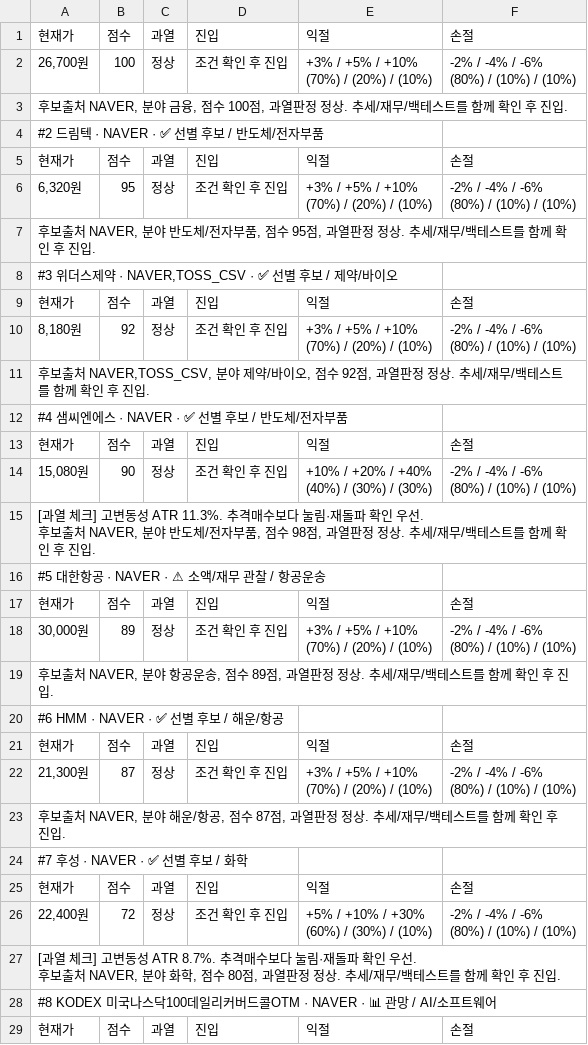
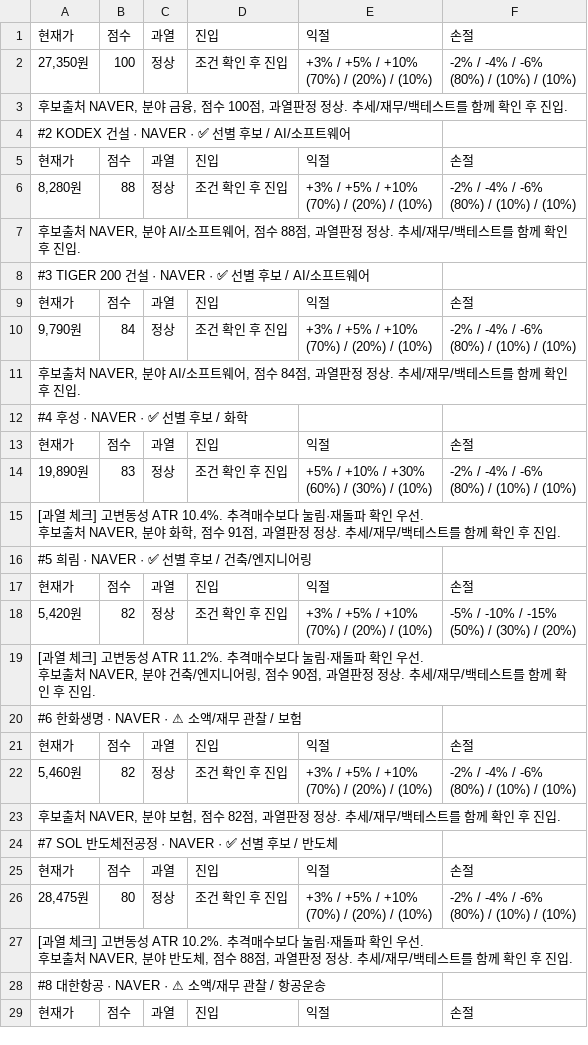
Before and after one commit to boxinmycat/stock-report, a CSV file: docs/data/latest_legacy_stock_cards_top15.csv, drawn as a sheet; only a part is shown; ↵ is a line break in a cell; the diff covers the shown part only; the diff names each change by its address in the sheet, - before the commit and + after, or states it on an @@ line.

```diff
--- a/docs/data/latest_legacy_stock_cards_top15.csv
+++ b/docs/data/latest_legacy_stock_cards_top15.csv
-A2: 26,700원
+A2: 27,350원
-A4: #2 드림텍 · NAVER · ✅ 선별 후보 / 반도체/전자부품
+A4: #2 KODEX 건설 · NAVER · ✅ 선별 후보 / AI/소프트웨어
-A6: 6,320원
+A6: 8,280원
-B6: 95
+B6: 88
-A7: …NAVER, 분야 반도체/전자부품, 점수 95점, 과열…
+A7: …NAVER, 분야 AI/소프트웨어, 점수 88점, 과열…
-A8: #3 위더스제약 · NAVER,TOSS_CSV · ✅ 선별 후보 / 제약/바이오
+A8: #3 TIGER 200 건설 · NAVER · ✅ 선별 후보 / AI/소프트웨어
-A10: 8,180원
+A10: 9,790원
-B10: 92
+B10: 84
-A11: …보출처 NAVER,TOSS_CSV, 분야 제약/바이오, 점수 92점, 과열…
+A11: …보출처 NAVER, 분야 AI/소프트웨어, 점수 84점, 과열…
-A12: #4 샘씨엔에스 · NAVER · ✅ 선별 후보 / 반도체/전자부품
+A12: #4 후성 · NAVER · ✅ 선별 후보 / 화학
-A14: 15,080원
+A14: 19,890원
-B14: 90
+B14: 83
-E14: +10% / +20% / +40% ↵ (40%) / (30%) / (30%)
+E14: +5% / +10% / +30% ↵ (60%) / (30%) / (10%)
-A15: …동성 ATR 11.3%. 추격매수보다 눌림·재돌파 확인 우선. ↵ 후보출처 NAVER, 분야 반도체/전자부품, 점수 98점, 과열…
+A15: …동성 ATR 10.4%. 추격매수보다 눌림·재돌파 확인 우선. ↵ 후보출처 NAVER, 분야 화학, 점수 91점, 과열…
-A16: #5 대한항공 · NAVER · ⚠ 소액/재무 관찰 / 항공운송
+A16: #5 희림 · NAVER · ✅ 선별 후보 / 건축/엔지니어링
-A18: 30,000원
+A18: 5,420원
-B18: 89
+B18: 82
-F18: -2% / -4% / -6% ↵ (80%) / (10%) / (10%)
+F18: -5% / -10% / -15% ↵ (50%) / (30%) / (20%)
-A19: 후보출처 NAVER, 분야 항공운송, 점수 89점, 과열…
+A19: [과열 체크] 고변동성 ATR 11.2%. 추격매수보다 눌림·재돌파 확인 우선. ↵ 후보출처 NAVER, 분야 건축/엔지니어링, 점수 90점, 과열…
-A20: #6 HMM · NAVER · ✅ 선별 후보 / 해운/항공
+A20: #6 한화생명 · NAVER · ⚠ 소액/재무 관찰 / 보험
-A22: 21,300원
+A22: 5,460원
-B22: 87
+B22: 82
-A23: …NAVER, 분야 해운/항공, 점수 87점, 과열…
+A23: …NAVER, 분야 보험, 점수 82점, 과열…
-A24: #7 후성 · NAVER · ✅ 선별 후보 / 화학
+A24: #7 SOL 반도체전공정 · NAVER · ✅ 선별 후보 / 반도체
-A26: 22,400원
+A26: 28,475원
-B26: 72
+B26: 80
-E26: +5% / +10% / +30% ↵ (60%) / (30%) / (10%)
+E26: +3% / +5% / +10% ↵ (70%) / (20%) / (10%)
-A27: …동성 ATR 8.7%. 추격매수보다 눌림·재돌파 확인 우선. ↵ 후보출처 NAVER, 분야 화학, 점수 80점, 과열…
+A27: …동성 ATR 10.2%. 추격매수보다 눌림·재돌파 확인 우선. ↵ 후보출처 NAVER, 분야 반도체, 점수 88점, 과열…
-A28: #8 KODEX 미국나스닥100데일리커버드콜OTM · NAVER · 📊 관망 / AI/소프트웨어
+A28: #8 대한항공 · NAVER · ⚠ 소액/재무 관찰 / 항공운송
```
Also changed, not shown: 32 edited cells elsewhere in this file, docs/data/latest_holdings.csv, docs/data/latest_legacy_continuous.csv, 41 other files.
